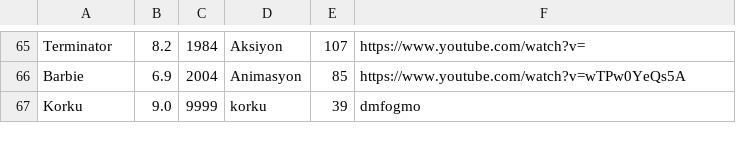
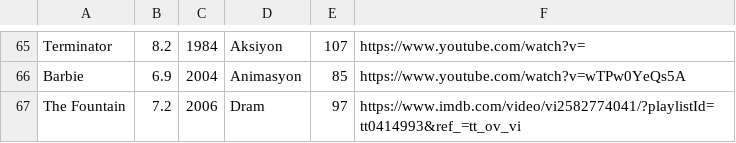
Before and after one commit to talhayigityagiz/PythonProje, a CSV file: filmler.csv, drawn as a sheet; only a part is shown, gaps mark what is left out; removed rows and columns are numbered as before the commit, all else as after; the diff names each change by its address in the sheet, - before the commit and + after, or states it on an @@ line.

```diff
--- a/filmler.csv
+++ b/filmler.csv
-row 67: Korku | 9.0 | 9999 | korku | 39 | dmfogmo
+row 67: The Fountain | 7.2 | 2006 | Dram | 97 | https://www.imdb.com/video/vi2582774041/?playlistId=tt0414993&ref_=tt_ov_vi
```
Also changed, not shown: 1 other file.
